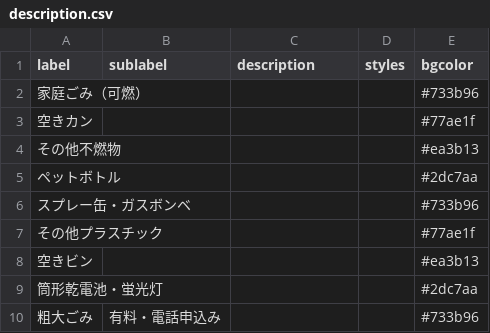
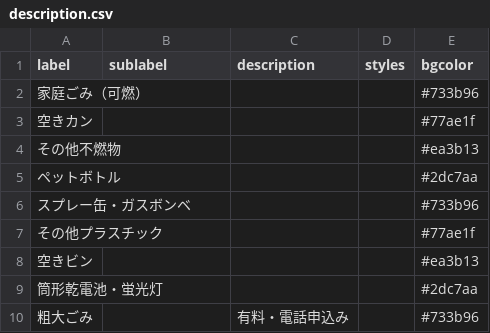
Before and after one commit to kyotodigital/5374test, a CSV file: data/description.csv, drawn as a sheet.

Commit message:
Update description.csv

```diff
--- a/data/description.csv
+++ b/data/description.csv
@@ -9,2 +9,2 @@
 筒形乾電池・蛍光灯,,,,#2dc7aa
-粗大ごみ,有料・電話申込み,,,#733b96
+粗大ごみ,,有料・電話申込み,,#733b96
```
